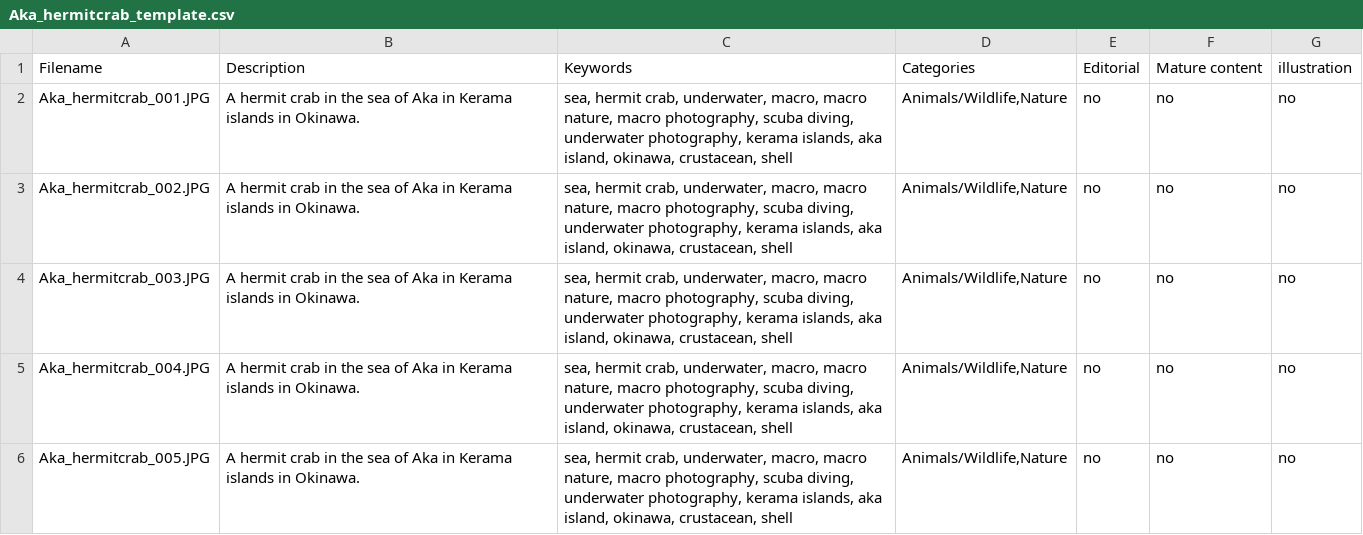
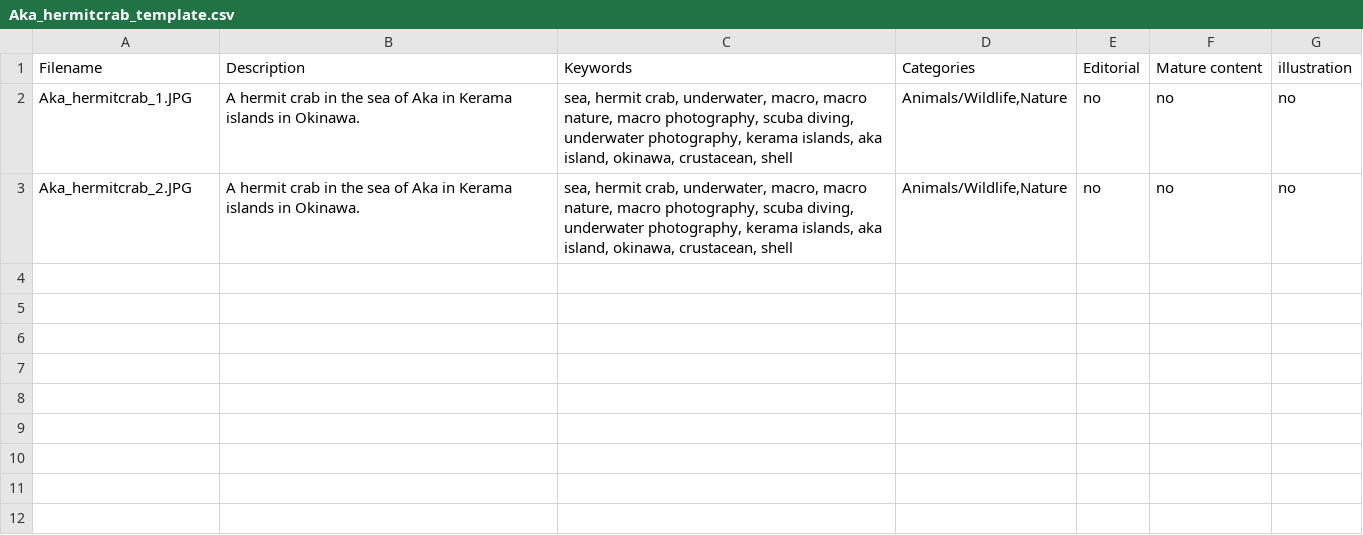
Before and after one commit to Esperna/diving, a CSV file: Aka/shutter/hermitcrab/Aka_hermitcrab_template.csv, drawn as a sheet.

```diff
--- a/Aka/shutter/hermitcrab/Aka_hermitcrab_template.csv
+++ b/Aka/shutter/hermitcrab/Aka_hermitcrab_template.csv
@@ -1,6 +1,3 @@
 Filename,Description,Keywords,Categories,Editorial,Mature content,illustration
-Aka_hermitcrab_001.JPG,"A hermit crab in the sea of Aka in Kerama islands in Okinawa.","sea, hermit crab, underwater, macro, macro nature, macro photography, scuba diving, underwater photography, kerama islands, aka island, okinawa, crustacean, shell","Animals/Wildlife,Nature",no,no,no
-Aka_hermitcrab_002.JPG,"A hermit crab in the sea of Aka in Kerama islands in Okinawa.","sea, hermit crab, underwater, macro, macro nature, macro photography, scuba diving, underwater photography, kerama islands, aka island, okinawa, crustacean, shell","Animals/Wildlife,Nature",no,no,no
-Aka_hermitcrab_003.JPG,"A hermit crab in the sea of Aka in Kerama islands in Okinawa.","sea, hermit crab, underwater, macro, macro nature, macro photography, scuba diving, underwater photography, kerama islands, aka island, okinawa, crustacean, shell","Animals/Wildlife,Nature",no,no,no
-Aka_hermitcrab_004.JPG,"A hermit crab in the sea of Aka in Kerama islands in Okinawa.","sea, hermit crab, underwater, macro, macro nature, macro photography, scuba diving, underwater photography, kerama islands, aka island, okinawa, crustacean, shell","Animals/Wildlife,Nature",no,no,no
-Aka_hermitcrab_005.JPG,"A hermit crab in the sea of Aka in Kerama islands in Okinawa.","sea, hermit crab, underwater, macro, macro nature, macro photography, scuba diving, underwater photography, kerama islands, aka island, okinawa, crustacean, shell","Animals/Wildlife,Nature",no,no,no
+Aka_hermitcrab_1.JPG,"A hermit crab in the sea of Aka in Kerama islands in Okinawa.","sea, hermit crab, underwater, macro, macro nature, macro photography, scuba diving, underwater photography, kerama islands, aka island, okinawa, crustacean, shell","Animals/Wildlife,Nature",no,no,no
+Aka_hermitcrab_2.JPG,"A hermit crab in the sea of Aka in Kerama islands in Okinawa.","sea, hermit crab, underwater, macro, macro nature, macro photography, scuba diving, underwater photography, kerama islands, aka island, okinawa, crustacean, shell","Animals/Wildlife,Nature",no,no,no
```
Also changed, not shown: Aka/shutter/night_diving/Aka_night_diving_template.csv, Aka/shutter/seaslug/Aka_seaslug_template.csv, 37 other files.
